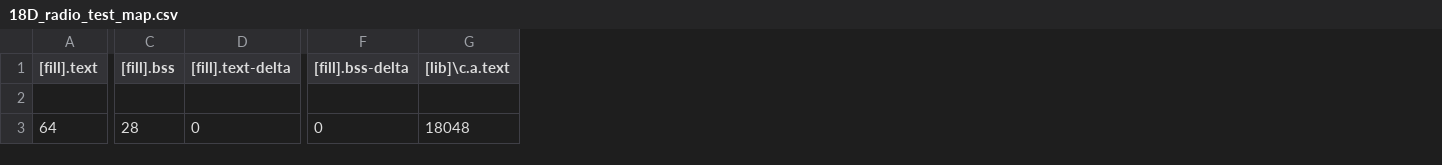
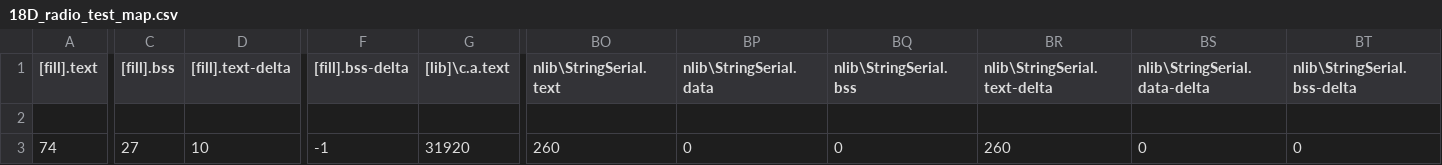
Before and after one commit to nBlocksStudioApps/FIRMWARE_18D_radio_test, a CSV file: BUILD/NRF52_DK/GCC_ARM/18D_radio_test_map.csv, drawn as a sheet; only a part is shown, gaps mark what is left out; the diff covers the shown part only; the diff names each change by its address in the sheet, - before the commit and + after, or states it on an @@ line.

```diff
--- a/BUILD/NRF52_DK/GCC_ARM/18D_radio_test_map.csv
+++ b/BUILD/NRF52_DK/GCC_ARM/18D_radio_test_map.csv
+column BO (nlib\StringSerial.text), row 3: 260
+column BP (nlib\StringSerial.data), row 3: 0
+column BQ (nlib\StringSerial.bss), row 3: 0
+column BR (nlib\StringSerial.text-delta), row 3: 260
+column BS (nlib\StringSerial.data-delta), row 3: 0
+column BT (nlib\StringSerial.bss-delta), row 3: 0
-A3 ([fill].text): 64
+A3 ([fill].text): 74
-C3 ([fill].bss): 28
+C3 ([fill].bss): 27
-D3 ([fill].text-delta): 0
+D3 ([fill].text-delta): 10
-F3 ([fill].bss-delta): 0
+F3 ([fill].bss-delta): -1
-G3 ([lib]\c.a.text): 18048
+G3 ([lib]\c.a.text): 31920
```
Also changed, not shown: 25 edited cells elsewhere in this file, 15 other files.
